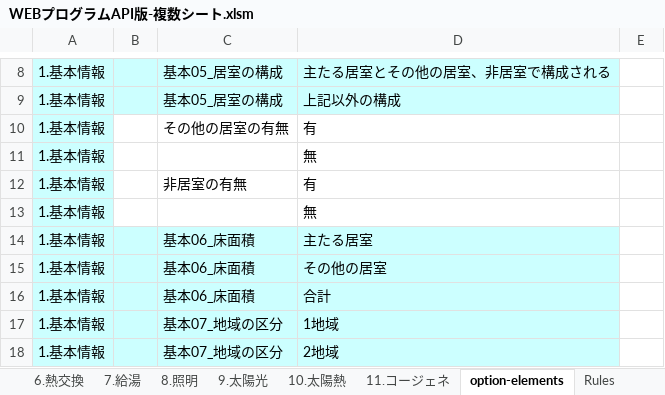
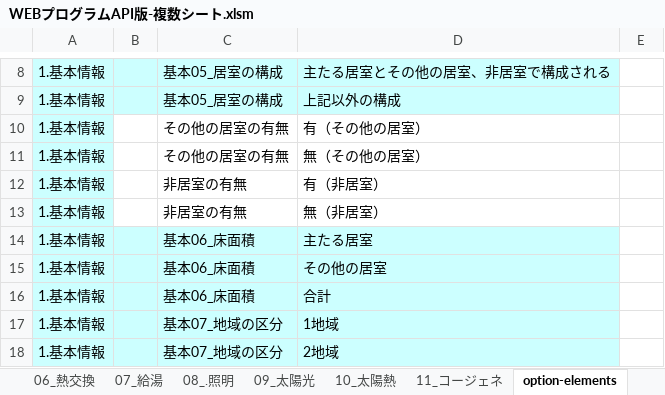
Before and after one commit to Koichi-Yamada-MEE/RacDemoApp, an Excel workbook: WEBプログラムAPI版-複数シート.xlsm, sheet option-elements, drawn as a sheet; only a part is shown, gaps mark what is left out; values as stored, in another font and other column widths than the file's, no borders; the diff names each change by its address in the sheet, - before the commit and + after, or states it on an @@ line.

```diff
--- a/WEBプログラムAPI版-複数シート.xlsm (sheet option-elements)
+++ b/WEBプログラムAPI版-複数シート.xlsm (sheet option-elements)
-sheet tab: 6.熱交換
+sheet tab: 06_熱交換
-sheet tab: 7.給湯
+sheet tab: 07_給湯
-sheet tab: 8.照明
+sheet tab: 08_.照明
-sheet tab: 9.太陽光
+sheet tab: 09_太陽光
-sheet tab: 10.太陽熱
+sheet tab: 10_太陽熱
-sheet tab: 11.コージェネ
+sheet tab: 11_コージェネ
-D10: 有
+D10: 有（その他の居室）
-C11: (empty)
+C11: その他の居室の有無
-D11: 無
+D11: 無（その他の居室）
-D12: 有
+D12: 有（非居室）
-C13: (empty)
+C13: 非居室の有無
-D13: 無
+D13: 無（非居室）
```
Also changed, not shown: sheet 01_基本情報, sheet Rules, other sheet tabs, hidden cells, charts or pictures.
